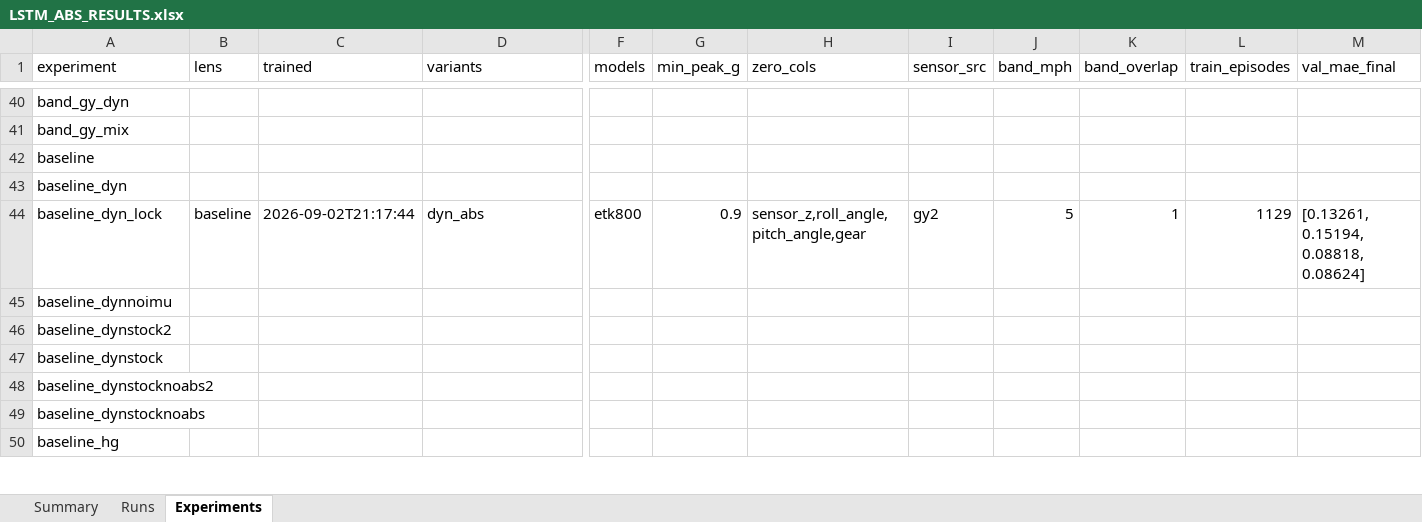
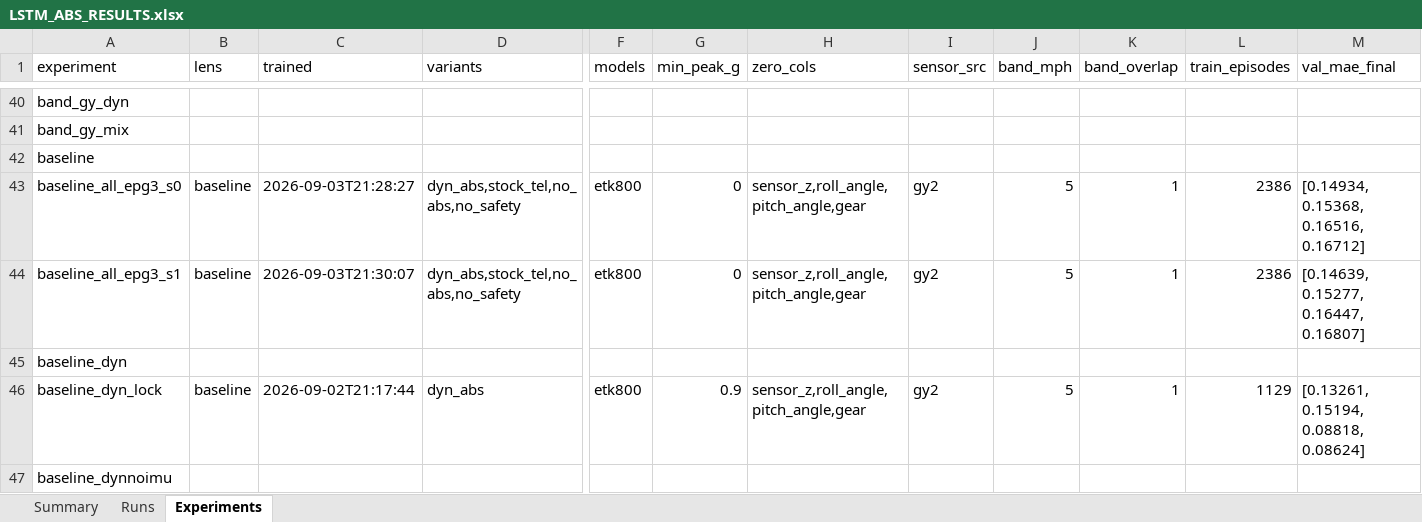
Before and after one commit to ITakeCake/lstm-abs, an Excel workbook: results/LSTM_ABS_RESULTS.xlsx, sheet Experiments, drawn as a sheet; only a part is shown, gaps mark what is left out; the shorter side is filled out with more unchanged rows; values as stored, in another font and other column widths than the file's, no borders; rows hold the shown columns only; the diff names each change by its address in the sheet, - before the commit and + after, or states it on an @@ line.

```diff
--- a/results/LSTM_ABS_RESULTS.xlsx (sheet Experiments)
+++ b/results/LSTM_ABS_RESULTS.xlsx (sheet Experiments)
+row 43: baseline_all_epg3_s0 | baseline | 2026-09-03T21:28:27 | dyn_abs,stock_tel,no_abs,no_safety | etk800 | 0 | sensor_z,roll_angle,pitch_angle,gear | gy2 | 5 | 1 | 2386 | [0.14934, 0.15368, 0.16516, 0.16712]
+row 44: baseline_all_epg3_s1 | baseline | 2026-09-03T21:30:07 | dyn_abs,stock_tel,no_abs,no_safety | etk800 | 0 | sensor_z,roll_angle,pitch_angle,gear | gy2 | 5 | 1 | 2386 | [0.14639, 0.15277, 0.16447, 0.16807]
```
Also changed, not shown: sheet Runs, sheet Summary, 9 other files.
